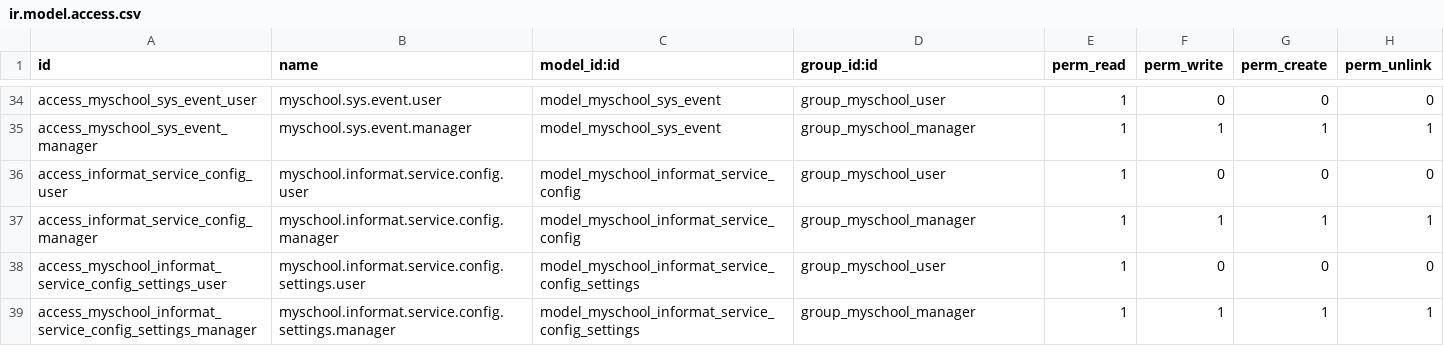
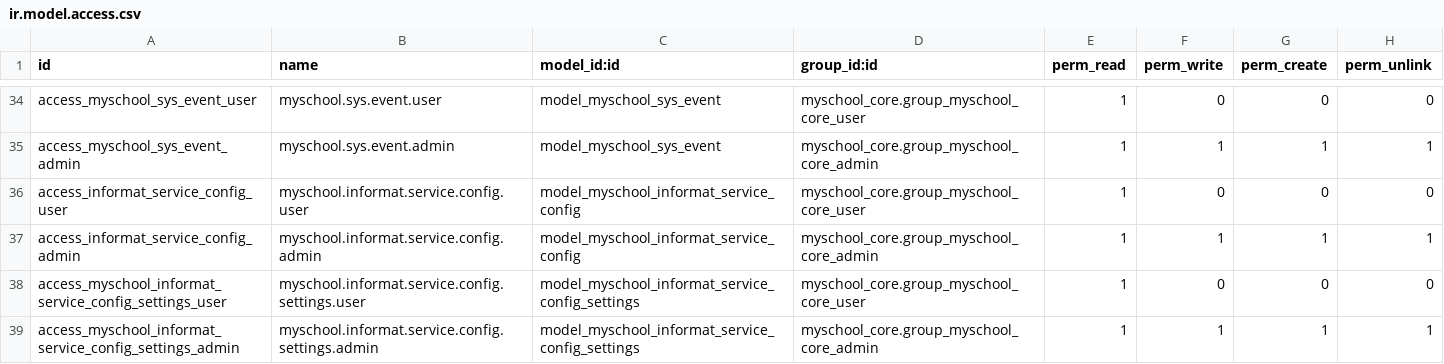
Before and after one commit to ictolvpbe/MySchool_addons, a CSV file: myschool_core/security/ir.model.access.csv, drawn as a sheet; only a part is shown, gaps mark what is left out; the diff covers the shown part only; the diff names each change by its address in the sheet, - before the commit and + after, or states it on an @@ line.

Commit message:
Working on informat_service.py - employee import - sysevent logging

```diff
--- a/myschool_core/security/ir.model.access.csv
+++ b/myschool_core/security/ir.model.access.csv
-D34 (group_id:id): group_myschool_user
+D34 (group_id:id): myschool_core.group_myschool_core_user
-A35 (id): access_myschool_sys_event_manager
+A35 (id): access_myschool_sys_event_admin
-B35 (name): myschool.sys.event.manager
+B35 (name): myschool.sys.event.admin
-D35 (group_id:id): group_myschool_manager
+D35 (group_id:id): myschool_core.group_myschool_core_admin
-D36 (group_id:id): group_myschool_user
+D36 (group_id:id): myschool_core.group_myschool_core_user
-A37 (id): access_informat_service_config_manager
+A37 (id): access_informat_service_config_admin
-B37 (name): myschool.informat.service.config.manager
+B37 (name): myschool.informat.service.config.admin
-D37 (group_id:id): group_myschool_manager
+D37 (group_id:id): myschool_core.group_myschool_core_admin
-D38 (group_id:id): group_myschool_user
+D38 (group_id:id): myschool_core.group_myschool_core_user
-A39 (id): access_myschool_informat_service_config_settings_manager
+A39 (id): access_myschool_informat_service_config_settings_admin
-B39 (name): myschool.informat.service.config.settings.manager
+B39 (name): myschool.informat.service.config.settings.admin
-D39 (group_id:id): group_myschool_manager
+D39 (group_id:id): myschool_core.group_myschool_core_admin
```
Also changed, not shown: 64 edited cells elsewhere in this file, myschool_admin/security/ir.model.access.csv, 37 other files.
